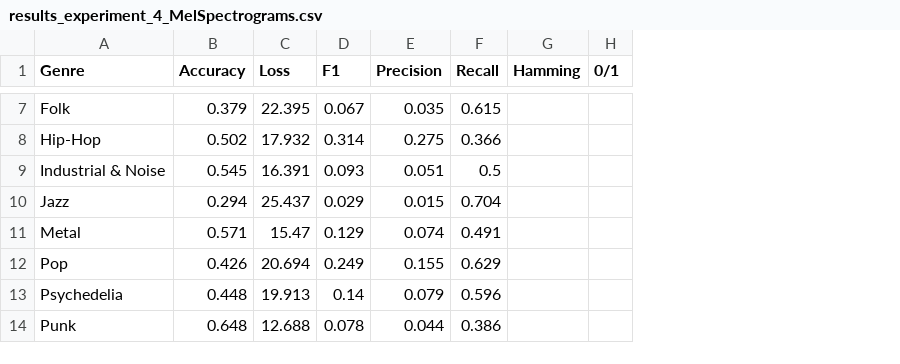
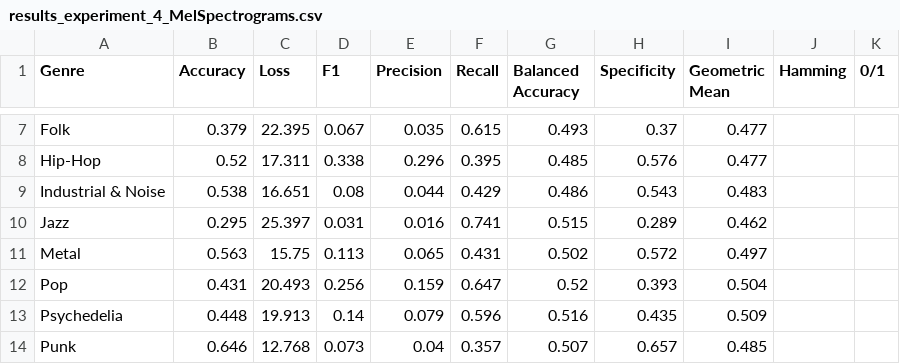
Before and after one commit to CaptainBoii/multi-label-music-classification, a CSV file: Results/results_experiment_4_MelSpectrograms.csv, drawn as a sheet; only a part is shown, gaps mark what is left out; the diff covers the shown part only; the diff names each change by its address in the sheet, - before the commit and + after, or states it on an @@ line.

```diff
--- a/Results/results_experiment_4_MelSpectrograms.csv
+++ b/Results/results_experiment_4_MelSpectrograms.csv
+column G (Balanced Accuracy), rows 7-14: 0.493 | 0.485 | 0.486 | 0.515 | 0.502 | 0.52 | 0.516 | 0.507
+column H (Specificity), rows 7-14: 0.37 | 0.576 | 0.543 | 0.289 | 0.572 | 0.393 | 0.435 | 0.657
+column I (Geometric Mean), rows 7-14: 0.477 | 0.477 | 0.483 | 0.462 | 0.497 | 0.504 | 0.509 | 0.485
-B8 (Accuracy): 0.502
+B8 (Accuracy): 0.52
-C8 (Loss): 17.932
+C8 (Loss): 17.311
-D8 (F1): 0.314
+D8 (F1): 0.338
-E8 (Precision): 0.275
+E8 (Precision): 0.296
-F8 (Recall): 0.366
+F8 (Recall): 0.395
-B9 (Accuracy): 0.545
+B9 (Accuracy): 0.538
-C9 (Loss): 16.391
+C9 (Loss): 16.651
-D9 (F1): 0.093
+D9 (F1): 0.08
-E9 (Precision): 0.051
+E9 (Precision): 0.044
-F9 (Recall): 0.5
+F9 (Recall): 0.429
-B10 (Accuracy): 0.294
+B10 (Accuracy): 0.295
-C10 (Loss): 25.437
+C10 (Loss): 25.397
-D10 (F1): 0.029
+D10 (F1): 0.031
-E10 (Precision): 0.015
+E10 (Precision): 0.016
-F10 (Recall): 0.704
+F10 (Recall): 0.741
-B11 (Accuracy): 0.571
+B11 (Accuracy): 0.563
-C11 (Loss): 15.47
+C11 (Loss): 15.75
-D11 (F1): 0.129
+D11 (F1): 0.113
-E11 (Precision): 0.074
+E11 (Precision): 0.065
-F11 (Recall): 0.491
+F11 (Recall): 0.431
-B12 (Accuracy): 0.426
+B12 (Accuracy): 0.431
-C12 (Loss): 20.694
+C12 (Loss): 20.493
-D12 (F1): 0.249
+D12 (F1): 0.256
-E12 (Precision): 0.155
+E12 (Precision): 0.159
-F12 (Recall): 0.629
+F12 (Recall): 0.647
-B14 (Accuracy): 0.648
+B14 (Accuracy): 0.646
-C14 (Loss): 12.688
+C14 (Loss): 12.768
-D14 (F1): 0.078
+D14 (F1): 0.073
-E14 (Precision): 0.044
+E14 (Precision): 0.04
-F14 (Recall): 0.386
+F14 (Recall): 0.357
```
Also changed, not shown: 43 edited cells elsewhere in this file, Results/results_experiment_1_MelSpectrograms.csv, Results/results_experiment_3_MelSpectrograms.csv, 24 other files.
